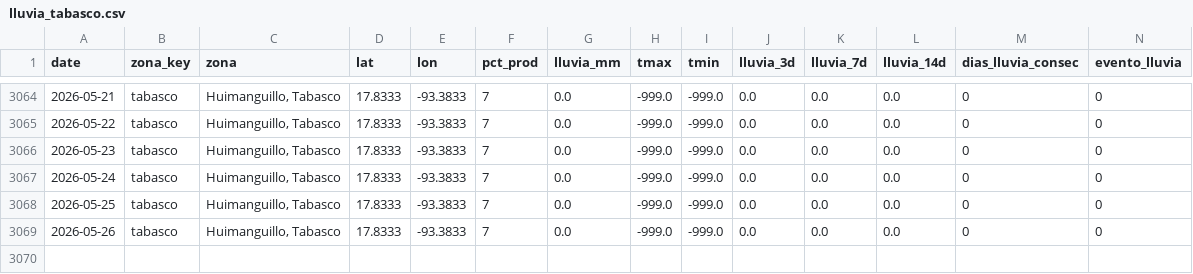
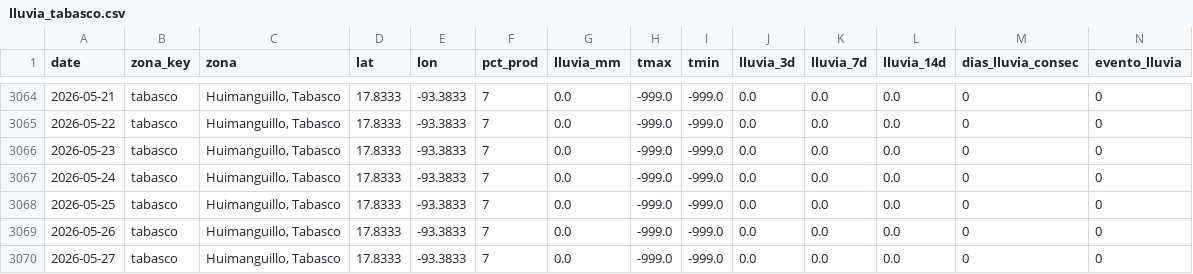
Before and after one commit to savic14/lime_intel, a CSV file: data/processed/lluvia_tabasco.csv, drawn as a sheet; only a part is shown, gaps mark what is left out; the diff names each change by its address in the sheet, - before the commit and + after, or states it on an @@ line.

```diff
--- a/data/processed/lluvia_tabasco.csv
+++ b/data/processed/lluvia_tabasco.csv
+row 3070: 2026-05-27 | tabasco | Huimanguillo, Tabasco | 17.8333 | -93.3833 | 7 | 0.0 | -999.0 | -999.0 | 0.0 | 0.0 | 0.0 | 0 | 0
```
Also changed, not shown: data/processed/lluvia_mtt.csv, data/processed/lluvia_tuxtepec.csv, 7 other files.
